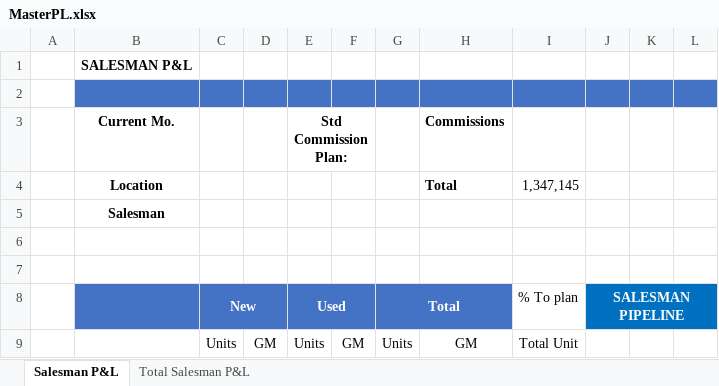
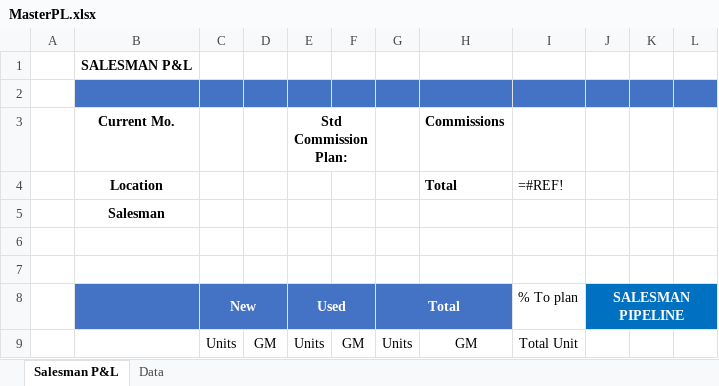
Before and after one commit to joekern2/salesbreakdown, an Excel workbook: MasterPL.xlsx, sheet Salesman P&L, drawn as a sheet; only a part is shown; values as stored, in another font and other column widths than the file's, no borders; formulas without a stored value are shown as written; conditional formats not drawn; the diff covers the shown part only; the diff names each change by its address in the sheet, - before the commit and + after, or states it on an @@ line.

```diff
--- a/MasterPL.xlsx (sheet Salesman P&L)
+++ b/MasterPL.xlsx (sheet Salesman P&L)
-sheet tab: Total Salesman P&L
+sheet tab: Data
-I4 (% To plan): 1,347,145
+I4 (% To plan): =#REF!
```
Also changed, not shown: 15 added rows, 15 removed rows and 2 edited cells elsewhere in this sheet, 2 other files.
